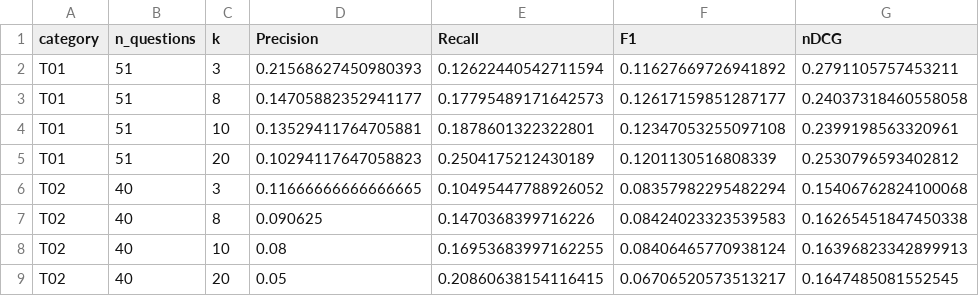
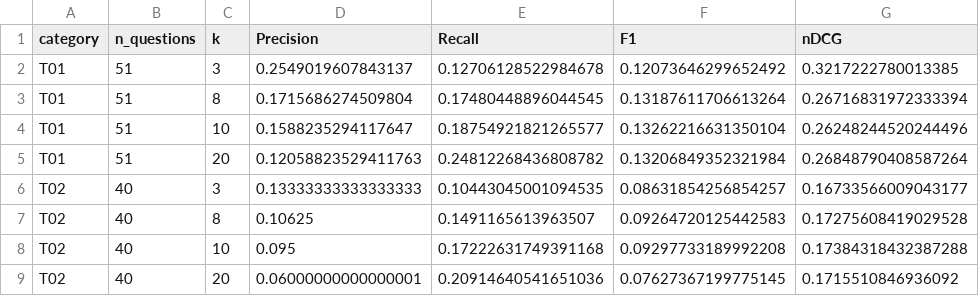
Before and after one commit to Avinash2236/Dhara-Bench, a CSV file: metric_outputs/all_category_metrics_by_cutoff.csv, drawn as a sheet; only a part is shown; the diff covers the shown part only.

```diff
--- a/metric_outputs/all_category_metrics_by_cutoff.csv
+++ b/metric_outputs/all_category_metrics_by_cutoff.csv
@@ -1,9 +1,9 @@
 category,n_questions,k,Precision,Recall,F1,nDCG
-T01,51,3,0.21568627450980393,0.12622440542711594,0.11627669726941892,0.2791105757453211
-T01,51,8,0.14705882352941177,0.17795489171642573,0.12617159851287177,0.24037318460558058
-T01,51,10,0.13529411764705881,0.1878601322322801,0.12347053255097108,0.2399198563320961
-T01,51,20,0.10294117647058823,0.2504175212430189,0.1201130516808339,0.2530796593402812
-T02,40,3,0.11666666666666665,0.10495447788926052,0.08357982295482294,0.15406762824100068
-T02,40,8,0.090625,0.1470368399716226,0.08424023323539583,0.16265451847450338
-T02,40,10,0.08,0.16953683997162255,0.08406465770938124,0.16396823342899913
-T02,40,20,0.05,0.20860638154116415,0.06706520573513217,0.1647485081552545
+T01,51,3,0.2549019607843137,0.12706128522984678,0.12073646299652492,0.3217222780013385
+T01,51,8,0.1715686274509804,0.17480448896044545,0.13187611706613264,0.26716831972333394
+T01,51,10,0.1588235294117647,0.18754921821265577,0.13262216631350104,0.26248244520244496
+T01,51,20,0.12058823529411763,0.24812268436808782,0.13206849352321984,0.26848790408587264
+T02,40,3,0.13333333333333333,0.10443045001094535,0.08631854256854257,0.16733566009043177
+T02,40,8,0.10625,0.1491165613963507,0.09264720125442583,0.17275608419029528
+T02,40,10,0.095,0.17222631749391168,0.09297733189992208,0.17384318432387288
+T02,40,20,0.06000000000000001,0.20914640541651036,0.07627367199775145,0.1715510846936092
```
Also changed, not shown: 143 edited cells elsewhere in this file, metric_outputs/all_metrics_by_cutoff.csv, metric_outputs/category_bootstrap_ci.csv, 7 other files.
